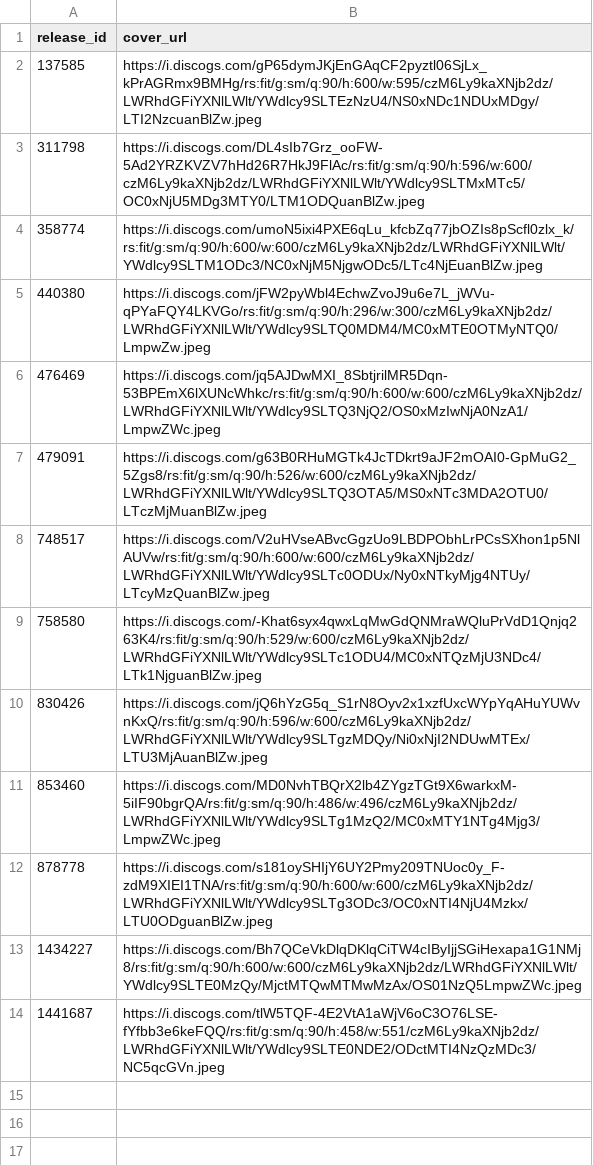
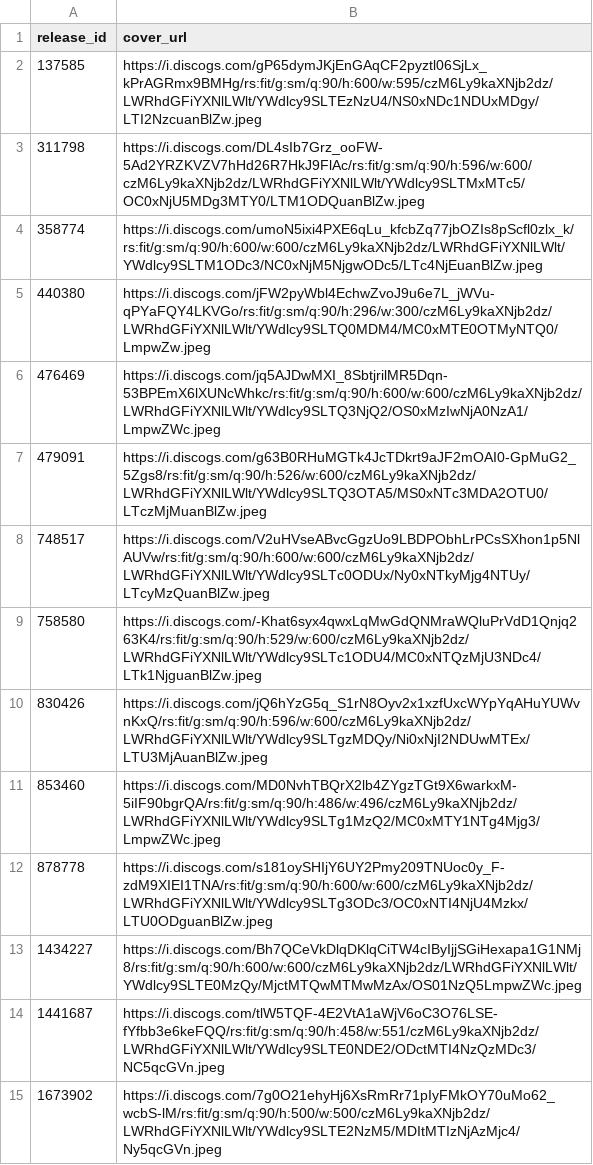
Before and after one commit to DHancock80/music-search-app, a CSV file: cover_overrides.csv, drawn as a sheet.

Commit message:
Auto-update cover_overrides.csv (2025-05-07T23:48:14.331295 UTC)

```diff
--- a/cover_overrides.csv
+++ b/cover_overrides.csv
@@ -14 +14,2 @@ release_id,cover_url
 1441687,https://i.discogs.com/tlW5TQF-4E2VtA1aWjV6oC3O76LSE-fYfbb3e6keFQQ/rs:fit/g:sm/q:90/h:458/w:551/czM6Ly9kaXNjb2dz/LWRhdGFiYXNlLWlt/YWdlcy9SLTE0NDE2/ODctMTI4NzQzMDc3/NC5qcGVn.jpeg
+1673902,https://i.discogs.com/7g0O21ehyHj6XsRmRr71pIyFMkOY70uMo62_wcbS-lM/rs:fit/g:sm/q:90/h:500/w:500/czM6Ly9kaXNjb2dz/LWRhdGFiYXNlLWlt/YWdlcy9SLTE2NzM5/MDItMTIzNjAzMjc4/Ny5qcGVn.jpeg
```
